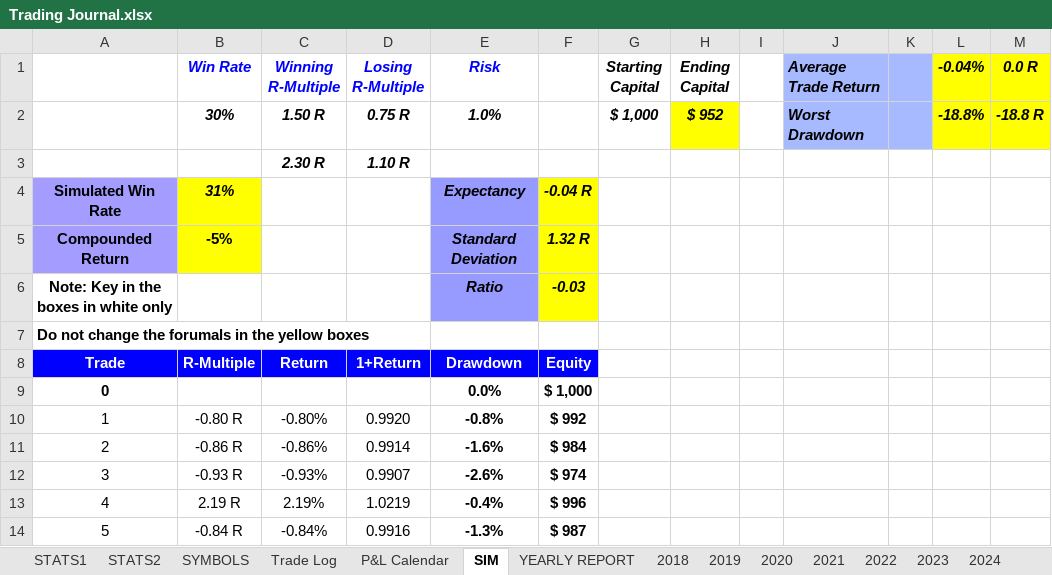
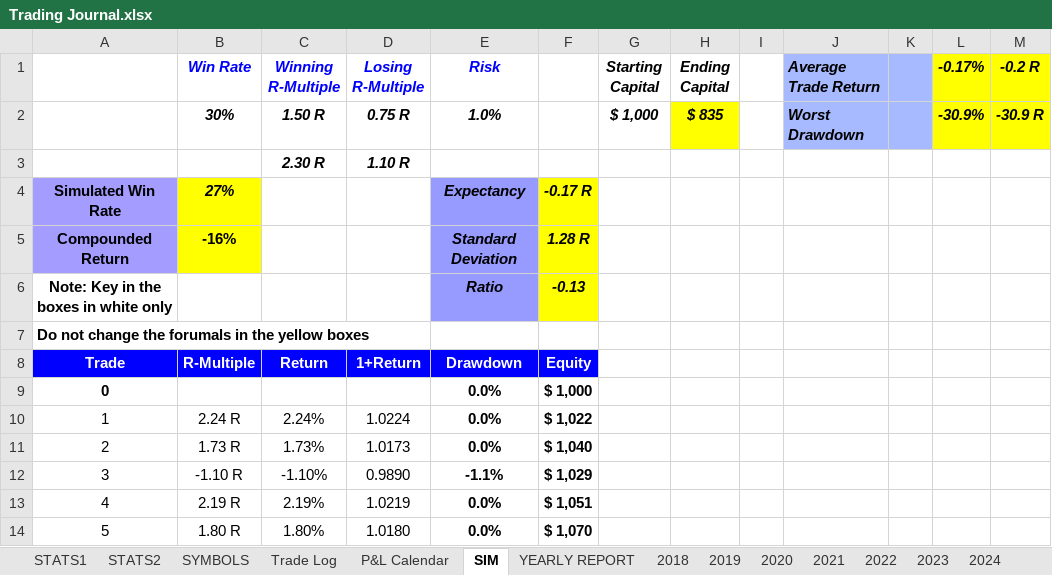
Before and after one commit to alexpsym/CODEX, an Excel workbook: journal/Trading Journal.xlsx, sheet SIM, drawn as a sheet; only a part is shown; values as stored, in another font and other column widths than the file's, no borders; charts and pictures and conditional formats not drawn; the diff covers the shown part only; the diff names each change by its address in the sheet, - before the commit and + after, or states it on an @@ line.

Commit message:
Update trading journal state

```diff
--- a/journal/Trading Journal.xlsx (sheet SIM)
+++ b/journal/Trading Journal.xlsx (sheet SIM)
-L1: -0.04%
+L1: -0.17%
-M1: 0.0 R
+M1: -0.2 R
-H2 (Ending Capital): $ 952
+H2 (Ending Capital): $ 835
-L2 (-0.17%): -18.8%
+L2 (-0.17%): -30.9%
-M2 (-0.2 R): -18.8 R
+M2 (-0.2 R): -30.9 R
-B4 (Win Rate): 31%
+B4 (Win Rate): 27%
-F4: -0.04 R
+F4: -0.17 R
-B5 (Win Rate): -5%
+B5 (Win Rate): -16%
-F5: 1.32 R
+F5: 1.28 R
-F6: -0.03
+F6: -0.13
-B10 (Win Rate): -0.80 R
+B10 (Win Rate): 2.24 R
-C10 (Winning R-Multiple): -0.80%
+C10 (Winning R-Multiple): 2.24%
-D10 (Losing R-Multiple): 0.9920
+D10 (Losing R-Multiple): 1.0224
-E10 (Risk): -0.8%
+E10 (Risk): 0.0%
-F10: $ 992
+F10: $ 1,022
-B11 (Win Rate): -0.86 R
+B11 (Win Rate): 1.73 R
-C11 (Winning R-Multiple): -0.86%
+C11 (Winning R-Multiple): 1.73%
-D11 (Losing R-Multiple): 0.9914
+D11 (Losing R-Multiple): 1.0173
-E11 (Risk): -1.6%
+E11 (Risk): 0.0%
-F11: $ 984
+F11: $ 1,040
-B12 (Win Rate): -0.93 R
+B12 (Win Rate): -1.10 R
-C12 (Winning R-Multiple): -0.93%
+C12 (Winning R-Multiple): -1.10%
-D12 (Losing R-Multiple): 0.9907
+D12 (Losing R-Multiple): 0.9890
-E12 (Risk): -2.6%
+E12 (Risk): -1.1%
-F12: $ 974
+F12: $ 1,029
-E13 (Risk): -0.4%
+E13 (Risk): 0.0%
-F13: $ 996
+F13: $ 1,051
-B14 (Win Rate): -0.84 R
+B14 (Win Rate): 1.80 R
-C14 (Winning R-Multiple): -0.84%
+C14 (Winning R-Multiple): 1.80%
-D14 (Losing R-Multiple): 0.9916
+D14 (Losing R-Multiple): 1.0180
-E14 (Risk): -1.3%
+E14 (Risk): 0.0%
-F14: $ 987
+F14: $ 1,070
```
Also changed, not shown: 475 edited cells elsewhere in this sheet, sheet STATS2, charts or pictures.
